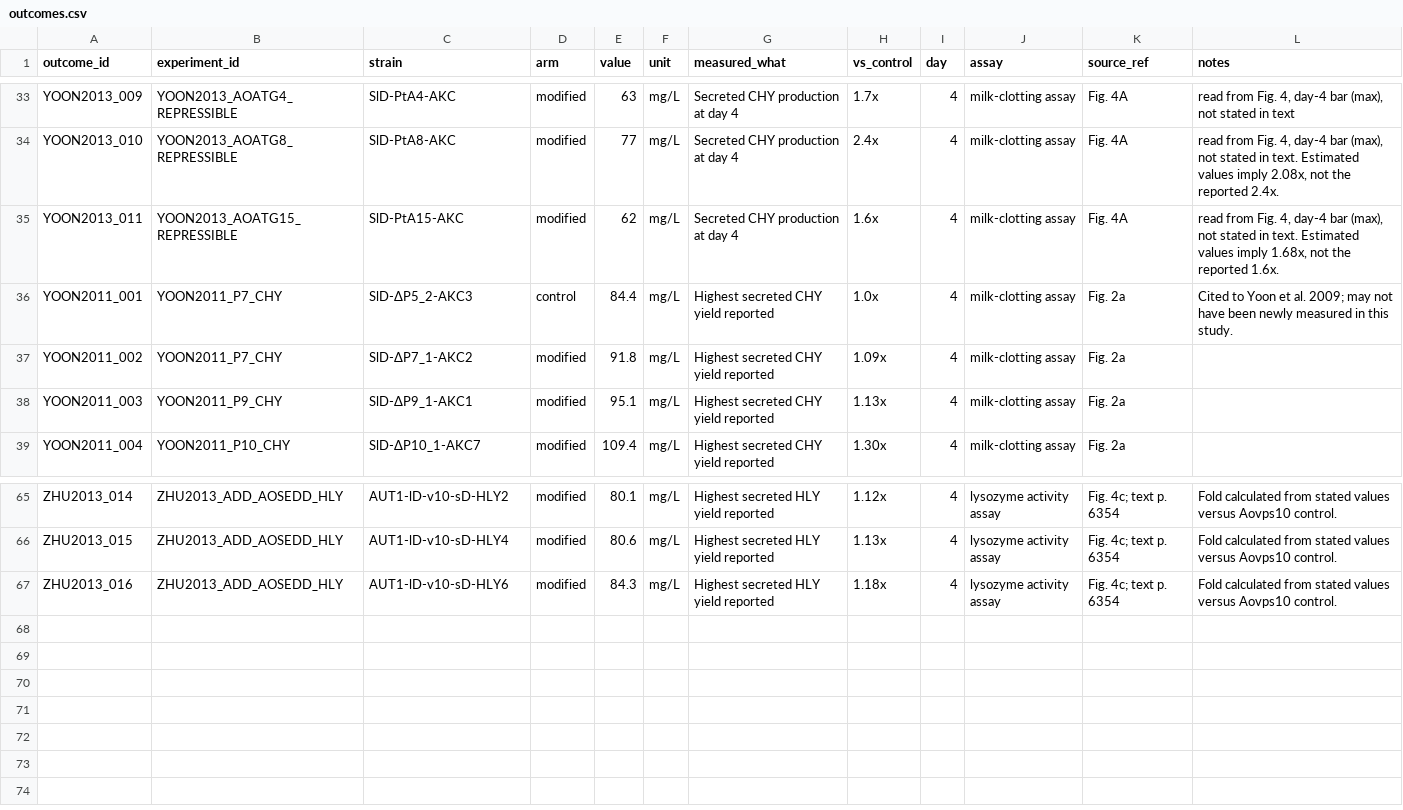
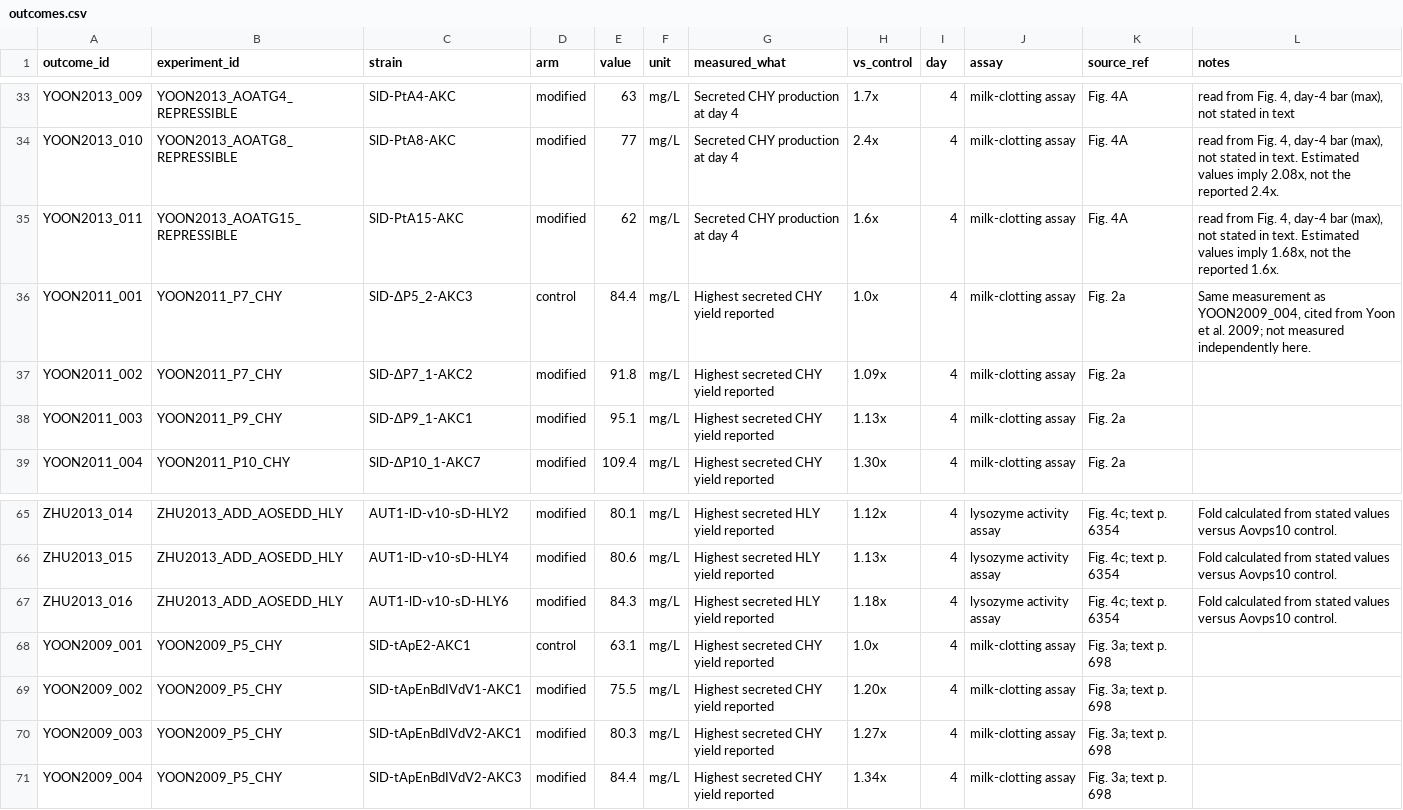
Before and after one commit to thedstrat/aoryzae-secretion-benchmark, a CSV file: data/outcomes.csv, drawn as a sheet; only a part is shown, gaps mark what is left out.

```diff
--- a/data/outcomes.csv
+++ b/data/outcomes.csv
@@ -35,3 +35,3 @@ YOON2013_010,YOON2013_AOATG8_REPRESSIBLE,SlD-PtA8-AKC,modified,77,mg/L,Secreted
 YOON2013_011,YOON2013_AOATG15_REPRESSIBLE,SlD-PtA15-AKC,modified,62,mg/L,Secreted CHY production at day 4,1.6x,4,milk-clotting assay,Fig. 4A,"read from Fig. 4, day-4 bar (max), not stated in text. Estimated values imply 1.68x, not the reported 1.6x."
-YOON2011_001,YOON2011_P7_CHY,SlD-ΔP5_2-AKC3,control,84.4,mg/L,Highest secreted CHY yield reported,1.0x,4,milk-clotting assay,Fig. 2a,Cited to Yoon et al. 2009; may not have been newly measured in this study.
+YOON2011_001,YOON2011_P7_CHY,SlD-ΔP5_2-AKC3,control,84.4,mg/L,Highest secreted CHY yield reported,1.0x,4,milk-clotting assay,Fig. 2a,"Same measurement as YOON2009_004, cited from Yoon et al. 2009; not measured independently here."
 YOON2011_002,YOON2011_P7_CHY,SlD-ΔP7_1-AKC2,modified,91.8,mg/L,Highest secreted CHY yield reported,1.09x,4,milk-clotting assay,Fig. 2a,
@@ -67 +67,5 @@ ZHU2013_015,ZHU2013_ADD_AOSEDD_HLY,AUT1-lD-v10-sD-HLY4,modified,80.6,mg/L,Highes
 ZHU2013_016,ZHU2013_ADD_AOSEDD_HLY,AUT1-lD-v10-sD-HLY6,modified,84.3,mg/L,Highest secreted HLY yield reported,1.18x,4,lysozyme activity assay,Fig. 4c; text p. 6354,Fold calculated from stated values versus Aovps10 control.
+YOON2009_001,YOON2009_P5_CHY,SlD-tApE2-AKC1,control,63.1,mg/L,Highest secreted CHY yield reported,1.0x,4,milk-clotting assay,Fig. 3a; text p. 698,
+YOON2009_002,YOON2009_P5_CHY,SlD-tApEnBdIVdV1-AKC1,modified,75.5,mg/L,Highest secreted CHY yield reported,1.20x,4,milk-clotting assay,Fig. 3a; text p. 698,
+YOON2009_003,YOON2009_P5_CHY,SlD-tApEnBdIVdV2-AKC1,modified,80.3,mg/L,Highest secreted CHY yield reported,1.27x,4,milk-clotting assay,Fig. 3a; text p. 698,
+YOON2009_004,YOON2009_P5_CHY,SlD-tApEnBdIVdV2-AKC3,modified,84.4,mg/L,Highest secreted CHY yield reported,1.34x,4,milk-clotting assay,Fig. 3a; text p. 698,
```
Also changed, not shown: data/experiment_genes.csv, data/experiments.csv, 1 other file.
